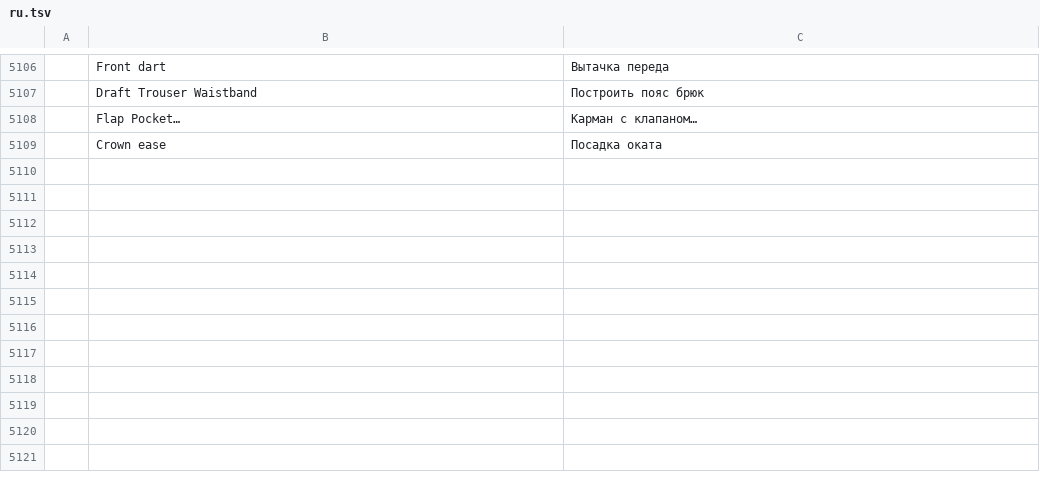
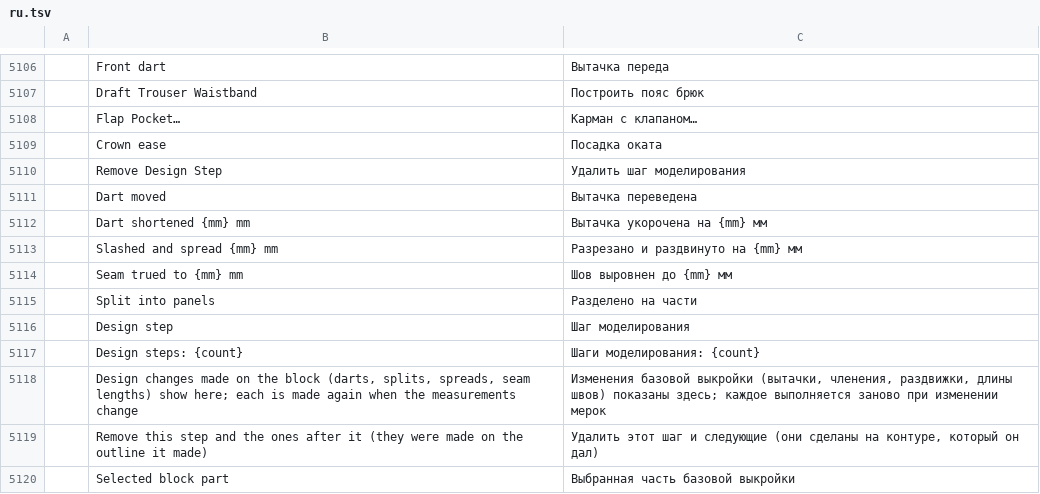
Before and after one commit to SiteSentrix/patternfoundry, a TSV file: crates/ui-egui/src/i18n/ru.tsv, drawn as a sheet; only a part is shown, gaps mark what is left out; the diff names each change by its address in the sheet, - before the commit and + after, or states it on an @@ line.

```diff
--- a/crates/ui-egui/src/i18n/ru.tsv
+++ b/crates/ui-egui/src/i18n/ru.tsv
+row 5110:  | Remove Design Step | Удалить шаг моделирования
+row 5111:  | Dart moved | Вытачка переведена
+row 5112:  | Dart shortened {mm} mm | Вытачка укорочена на {mm} мм
+row 5113:  | Slashed and spread {mm} mm | Разрезано и раздвинуто на {mm} мм
+row 5114:  | Seam trued to {mm} mm | Шов выровнен до {mm} мм
+row 5115:  | Split into panels | Разделено на части
+row 5116:  | Design step | Шаг моделирования
+row 5117:  | Design steps: {count} | Шаги моделирования: {count}
+row 5118:  | Design changes made on the block (darts, splits, spreads, seam lengths) show here; each is made again when the measurements change | Изменения базовой выкройки (вытачки, членения, раздвижки, длины швов) показаны здесь; каждое выполняется заново при изменении мерок
+row 5119:  | Remove this step and the ones after it (they were made on the outline it made) | Удалить этот шаг и следующие (они сделаны на контуре, который он дал)
+row 5120:  | Selected block part | Выбранная часть базовой выкройки
```
Also changed, not shown: crates/ui-egui/src/i18n/bg.tsv, crates/ui-egui/src/i18n/el.tsv, 25 other files.
